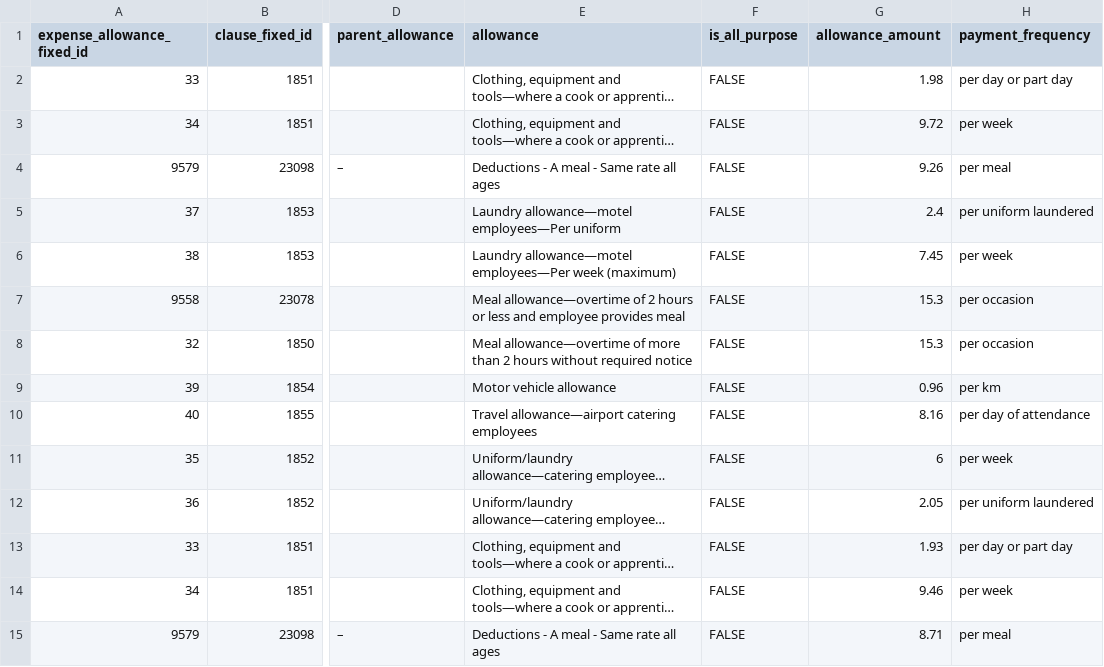
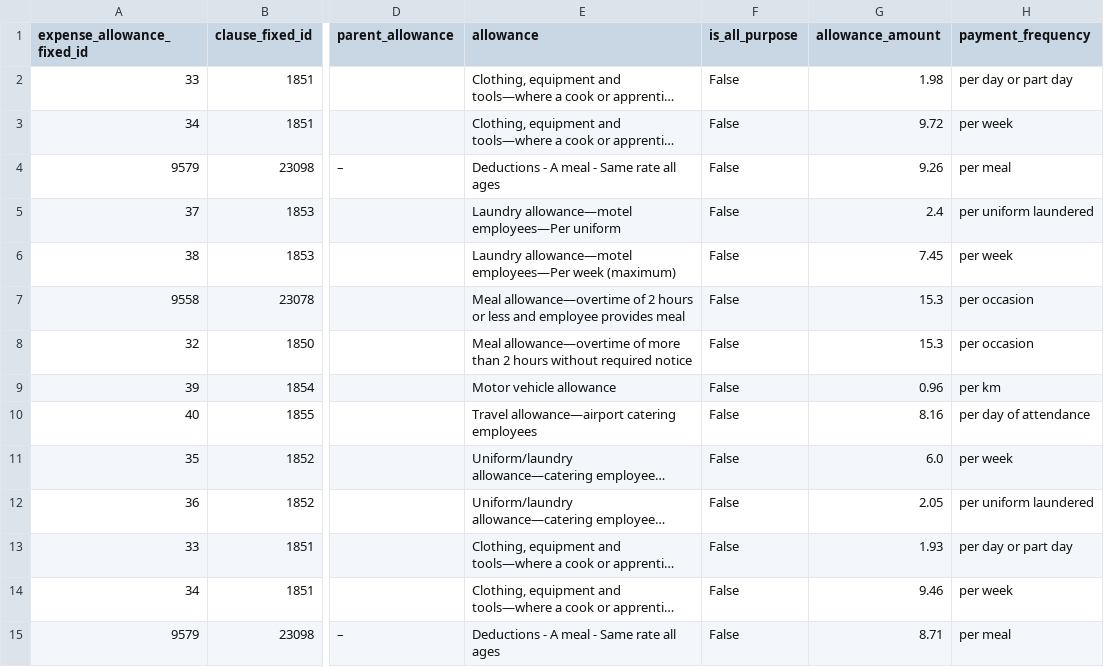
Before and after one commit to toddaus/API, a CSV file: expense-allowances.csv, drawn as a sheet; only a part is shown, gaps mark what is left out; long unchanged cells end in …; the diff covers the shown part only; the diff names each change by its address in the sheet, - before the commit and + after, or states it on an @@ line.

```diff
--- a/expense-allowances.csv
+++ b/expense-allowances.csv
-F2:F15 (is_all_purpose): FALSE
+F2:F15 (is_all_purpose): False
-G11 (allowance_amount): 6
+G11 (allowance_amount): 6.0
```
Also changed, not shown: 83 edited cells elsewhere in this file, wage-allowances.csv, 3 other files.
